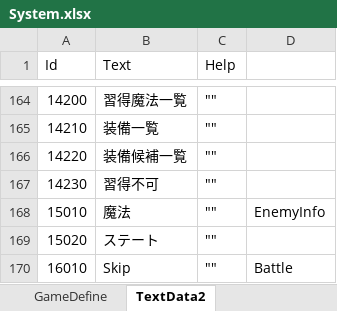
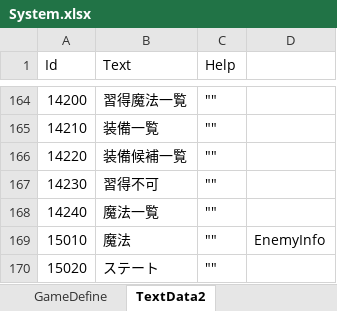
Before and after one commit to seedsclaft/hibikakeut, an Excel workbook: Assets/Data/System.xlsx, sheet TextData2, drawn as a sheet; only a part is shown, gaps mark what is left out; the shorter side is filled out with more unchanged rows; values as stored, in another font and other column widths than the file's, no borders; the diff names each change by its address in the sheet, - before the commit and + after, or states it on an @@ line.

```diff
--- a/Assets/Data/System.xlsx (sheet TextData2)
+++ b/Assets/Data/System.xlsx (sheet TextData2)
+row 168: 14240 | 魔法一覧 | ""
```
Also changed, not shown: Assets/Data/Equipments.xlsx, Assets/Data/Skills.xlsx, 15 other files.
